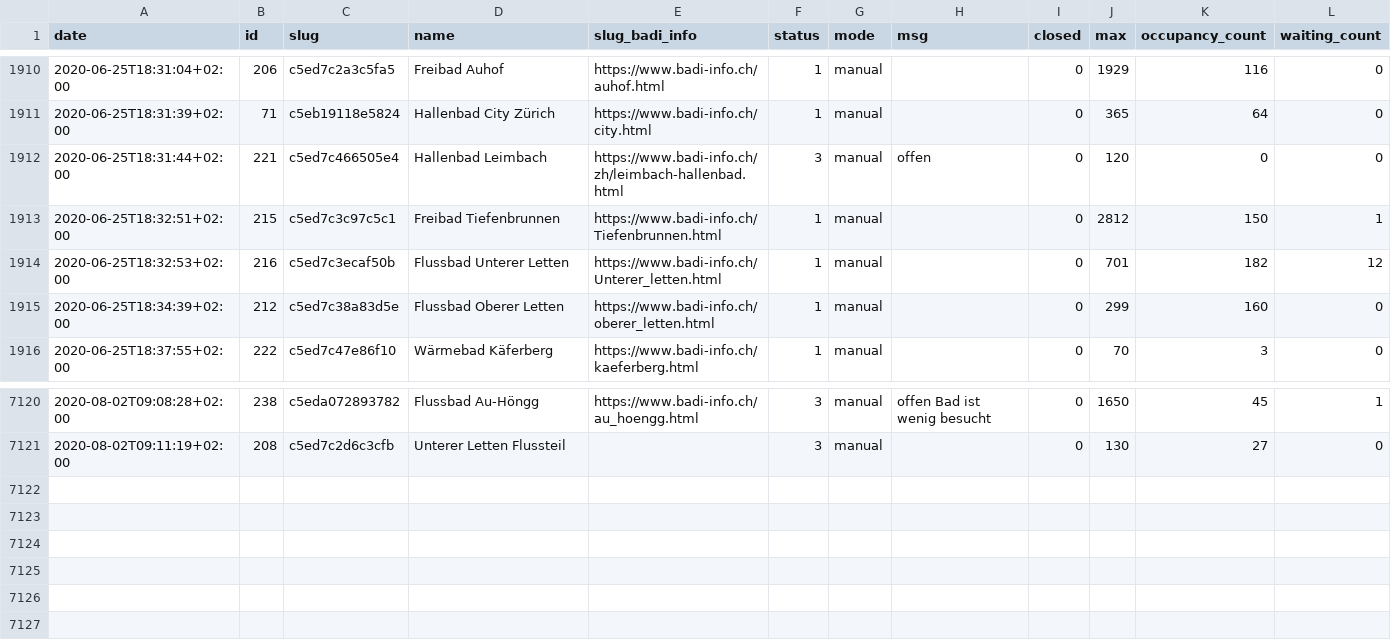
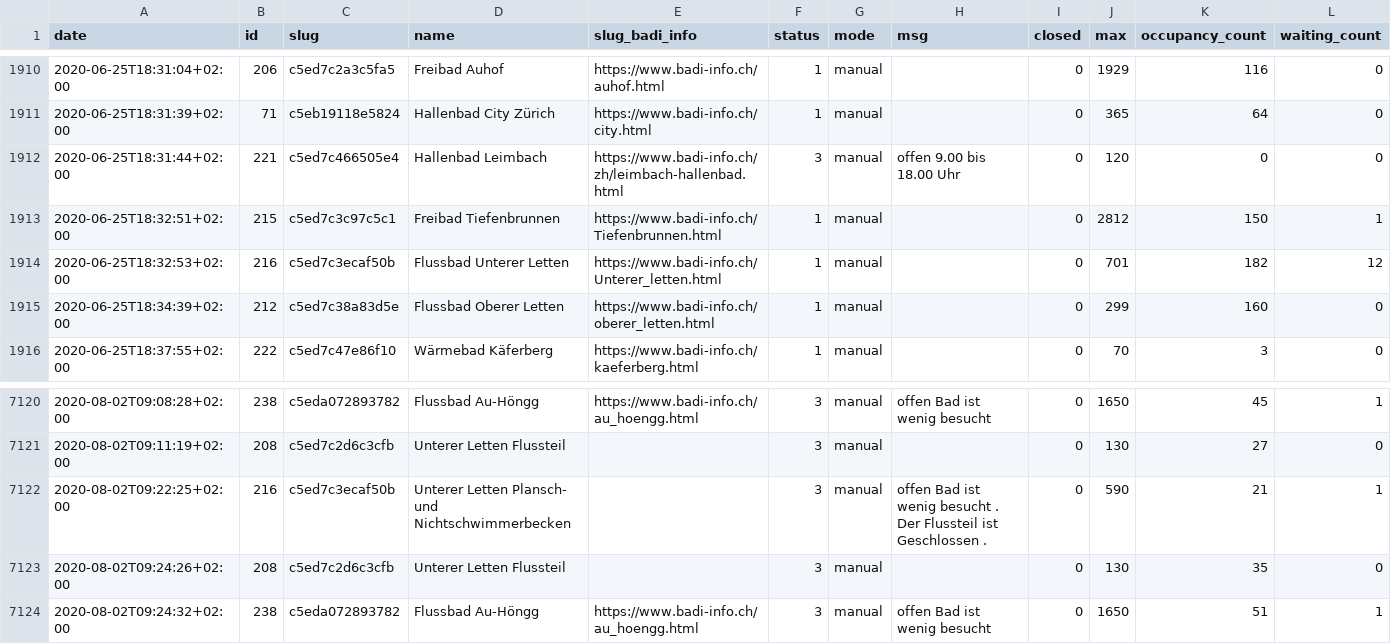
Before and after one commit to opendatazurich/opendatazurich.github.io, a CSV file: automation/badi-counter/badi_counter.csv, drawn as a sheet; only a part is shown, gaps mark what is left out.

Commit message:
Update badi_counter.csv with latest data

```diff
--- a/automation/badi-counter/badi_counter.csv
+++ b/automation/badi-counter/badi_counter.csv
@@ -1911,3 +1911,3 @@ date,id,slug,name,slug_badi_info,status,mode,msg,closed,max,occupancy_count,wait
 2020-06-25T18:31:39+02:00,71,c5eb19118e5824,"Hallenbad City Zürich",https://www.badi-info.ch/city.html,1,manual,"",0,365,64,0
-2020-06-25T18:31:44+02:00,221,c5ed7c466505e4,"Hallenbad Leimbach",https://www.badi-info.ch/zh/leimbach-hallenbad.html,3,manual,offen,0,120,0,0
+2020-06-25T18:31:44+02:00,221,c5ed7c466505e4,"Hallenbad Leimbach",https://www.badi-info.ch/zh/leimbach-hallenbad.html,3,manual,"offen 9.00 bis 18.00 Uhr",0,120,0,0
 2020-06-25T18:32:51+02:00,215,c5ed7c3c97c5c1,"Freibad Tiefenbrunnen",https://www.badi-info.ch/Tiefenbrunnen.html,1,manual,"",0,2812,150,1
@@ -7121 +7121,4 @@ date,id,slug,name,slug_badi_info,status,mode,msg,closed,max,occupancy_count,wait
 2020-08-02T09:11:19+02:00,208,c5ed7c2d6c3cfb,"Unterer Letten Flussteil","",3,manual,"",0,130,27,0
+2020-08-02T09:22:25+02:00,216,c5ed7c3ecaf50b,"Unterer Letten Plansch- und Nichtschwimmerbecken","",3,manual,"offen Bad ist wenig besucht . Der Flussteil ist Geschlossen .",0,590,21,1
+2020-08-02T09:24:26+02:00,208,c5ed7c2d6c3cfb,"Unterer Letten Flussteil","",3,manual,"",0,130,35,0
+2020-08-02T09:24:32+02:00,238,c5eda072893782,"Flussbad Au-Höngg",https://www.badi-info.ch/au_hoengg.html,3,manual,"offen Bad ist wenig besucht",0,1650,51,1
```
